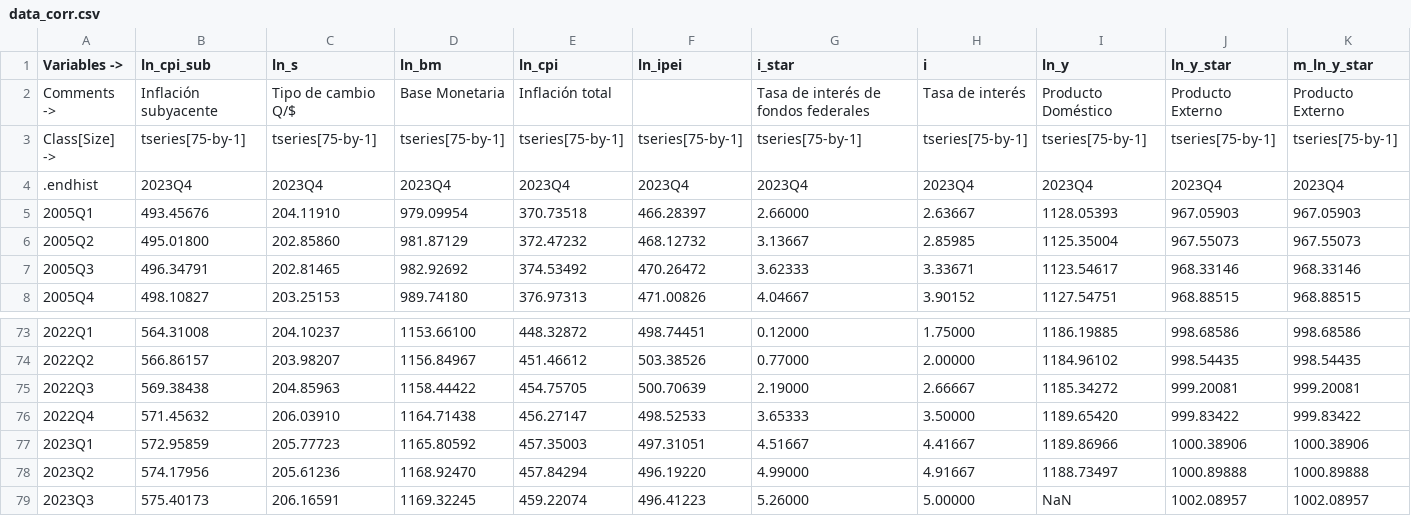
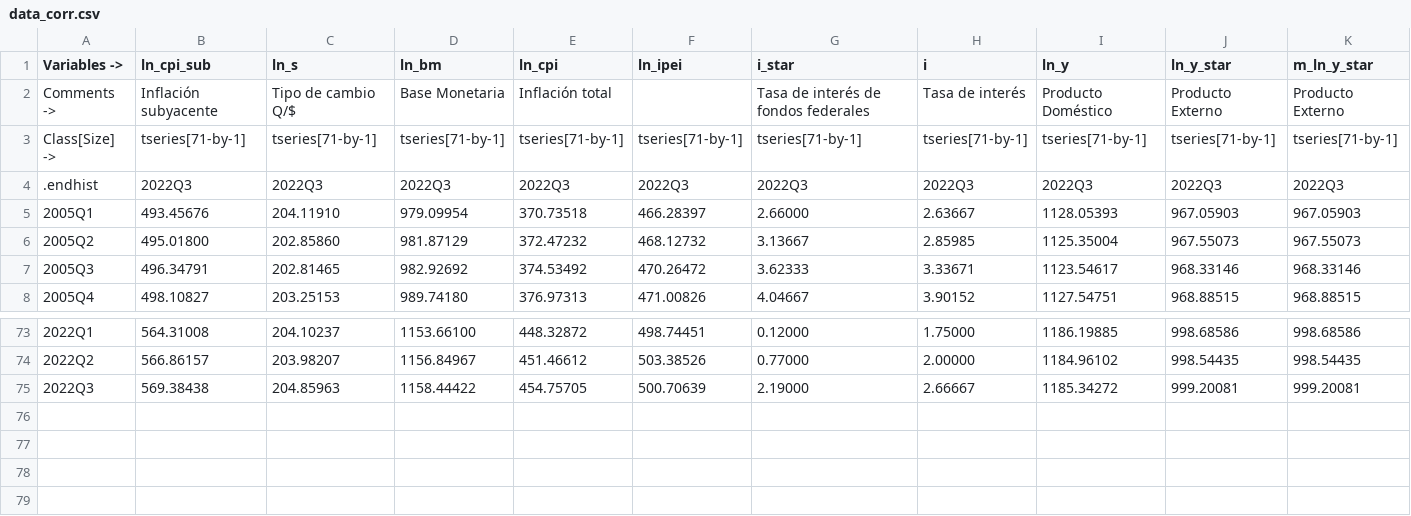
Before and after one commit to DIE-BG/SVAR504B_APP, a CSV file: data/corrimientos/2023-11/v0/data_corr.csv, drawn as a sheet; only a part is shown, gaps mark what is left out; rows hold the shown columns only; the diff covers the shown part only; the diff names each change by its address in the sheet, - before the commit and + after, or states it on an @@ line.

```diff
--- a/data/corrimientos/2023-11/v0/data_corr.csv
+++ b/data/corrimientos/2023-11/v0/data_corr.csv
-B3 (ln_cpi_sub): tseries[75-by-1]
+B3 (ln_cpi_sub): tseries[71-by-1]
-C3 (ln_s): tseries[75-by-1]
+C3 (ln_s): tseries[71-by-1]
-D3 (ln_bm): tseries[75-by-1]
+D3 (ln_bm): tseries[71-by-1]
-E3 (ln_cpi): tseries[75-by-1]
+E3 (ln_cpi): tseries[71-by-1]
-F3 (ln_ipei): tseries[75-by-1]
+F3 (ln_ipei): tseries[71-by-1]
-G3 (i_star): tseries[75-by-1]
+G3 (i_star): tseries[71-by-1]
-H3 (i): tseries[75-by-1]
+H3 (i): tseries[71-by-1]
-I3 (ln_y): tseries[75-by-1]
+I3 (ln_y): tseries[71-by-1]
-J3 (ln_y_star): tseries[75-by-1]
+J3 (ln_y_star): tseries[71-by-1]
-K3 (m_ln_y_star): tseries[75-by-1]
+K3 (m_ln_y_star): tseries[71-by-1]
-B4 (ln_cpi_sub): 2023Q4
+B4 (ln_cpi_sub): 2022Q3
-C4 (ln_s): 2023Q4
+C4 (ln_s): 2022Q3
-D4 (ln_bm): 2023Q4
+D4 (ln_bm): 2022Q3
-E4 (ln_cpi): 2023Q4
+E4 (ln_cpi): 2022Q3
-F4 (ln_ipei): 2023Q4
+F4 (ln_ipei): 2022Q3
-G4 (i_star): 2023Q4
+G4 (i_star): 2022Q3
-H4 (i): 2023Q4
+H4 (i): 2022Q3
-I4 (ln_y): 2023Q4
+I4 (ln_y): 2022Q3
-J4 (ln_y_star): 2023Q4
+J4 (ln_y_star): 2022Q3
-K4 (m_ln_y_star): 2023Q4
+K4 (m_ln_y_star): 2022Q3
-row 76: 2022Q4 | 571.45632 | 206.03910 | 1164.71438 | 456.27147 | 498.52533 | 3.65333 | 3.50000 | 1189.65420 | 999.83422 | 999.83422
-row 77: 2023Q1 | 572.95859 | 205.77723 | 1165.80592 | 457.35003 | 497.31051 | 4.51667 | 4.41667 | 1189.86966 | 1000.38906 | 1000.38906
-row 78: 2023Q2 | 574.17956 | 205.61236 | 1168.92470 | 457.84294 | 496.19220 | 4.99000 | 4.91667 | 1188.73497 | 1000.89888 | 1000.89888
-row 79: 2023Q3 | 575.40173 | 206.16591 | 1169.32245 | 459.22074 | 496.41223 | 5.26000 | 5.00000 | NaN | 1002.08957 | 1002.08957
```
Also changed, not shown: 16 edited cells elsewhere in this file, data/corrimientos/2021-11/v0/data_corr.csv, data/corrimientos/2022-11/v0/data_corr.csv, 9 other files.
